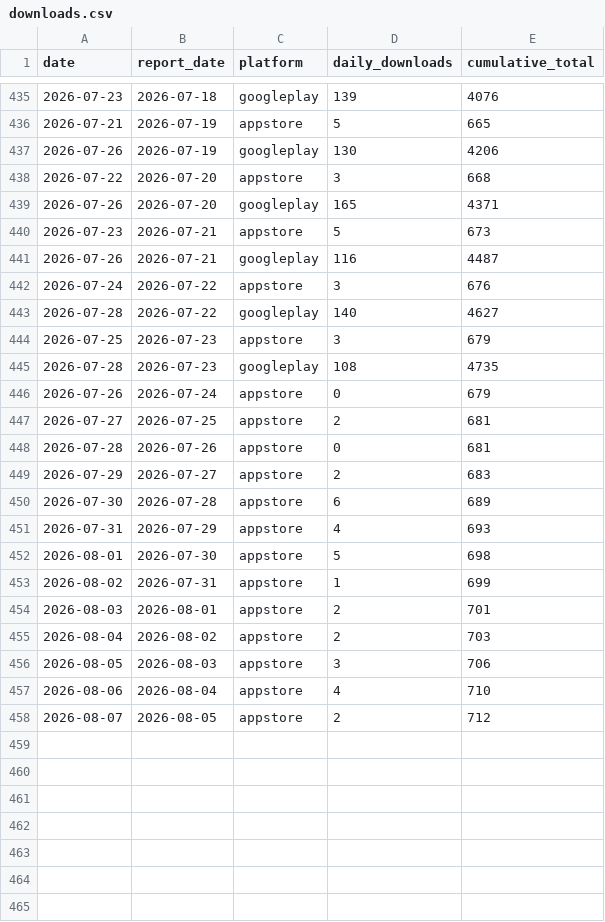
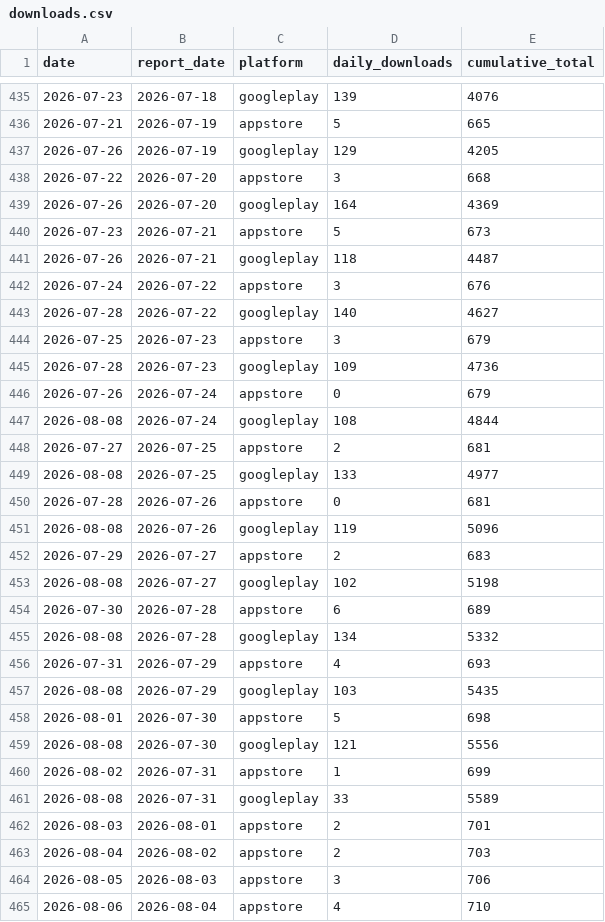
Before and after one commit to sheenana-dev/bticket-download-report, a CSV file: data/downloads.csv, drawn as a sheet; only a part is shown, gaps mark what is left out; the shorter side is filled out with more unchanged rows; the diff covers the shown part only.

```diff
--- a/data/downloads.csv
+++ b/data/downloads.csv
@@ -436,7 +436,7 @@ date,report_date,platform,daily_downloads,cumulative_total
 2026-07-21,2026-07-19,appstore,5,665
-2026-07-26,2026-07-19,googleplay,130,4206
+2026-07-26,2026-07-19,googleplay,129,4205
 2026-07-22,2026-07-20,appstore,3,668
-2026-07-26,2026-07-20,googleplay,165,4371
+2026-07-26,2026-07-20,googleplay,164,4369
 2026-07-23,2026-07-21,appstore,5,673
-2026-07-26,2026-07-21,googleplay,116,4487
+2026-07-26,2026-07-21,googleplay,118,4487
 2026-07-24,2026-07-22,appstore,3,676
@@ -444,11 +444,19 @@ date,report_date,platform,daily_downloads,cumulative_total
 2026-07-25,2026-07-23,appstore,3,679
-2026-07-28,2026-07-23,googleplay,108,4735
+2026-07-28,2026-07-23,googleplay,109,4736
 2026-07-26,2026-07-24,appstore,0,679
+2026-08-08,2026-07-24,googleplay,108,4844
 2026-07-27,2026-07-25,appstore,2,681
+2026-08-08,2026-07-25,googleplay,133,4977
 2026-07-28,2026-07-26,appstore,0,681
+2026-08-08,2026-07-26,googleplay,119,5096
 2026-07-29,2026-07-27,appstore,2,683
+2026-08-08,2026-07-27,googleplay,102,5198
 2026-07-30,2026-07-28,appstore,6,689
+2026-08-08,2026-07-28,googleplay,134,5332
 2026-07-31,2026-07-29,appstore,4,693
+2026-08-08,2026-07-29,googleplay,103,5435
 2026-08-01,2026-07-30,appstore,5,698
+2026-08-08,2026-07-30,googleplay,121,5556
 2026-08-02,2026-07-31,appstore,1,699
+2026-08-08,2026-07-31,googleplay,33,5589
 2026-08-03,2026-08-01,appstore,2,701
```
Also changed, not shown: 1 added row and 9 edited cells elsewhere in this file.
